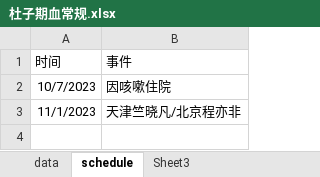
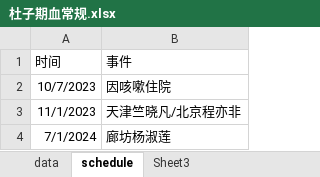
Before and after one commit to durd07/seven, an Excel workbook: 杜子期血常规.xlsx, sheet schedule, drawn as a sheet; values as stored, in another font and other column widths than the file's, no borders; the diff names each change by its address in the sheet, - before the commit and + after, or states it on an @@ line.

```diff
--- a/杜子期血常规.xlsx (sheet schedule)
+++ b/杜子期血常规.xlsx (sheet schedule)
+row 4: 7/1/2024 | 廊坊杨淑莲
```
Also changed, not shown: 1 other file.
